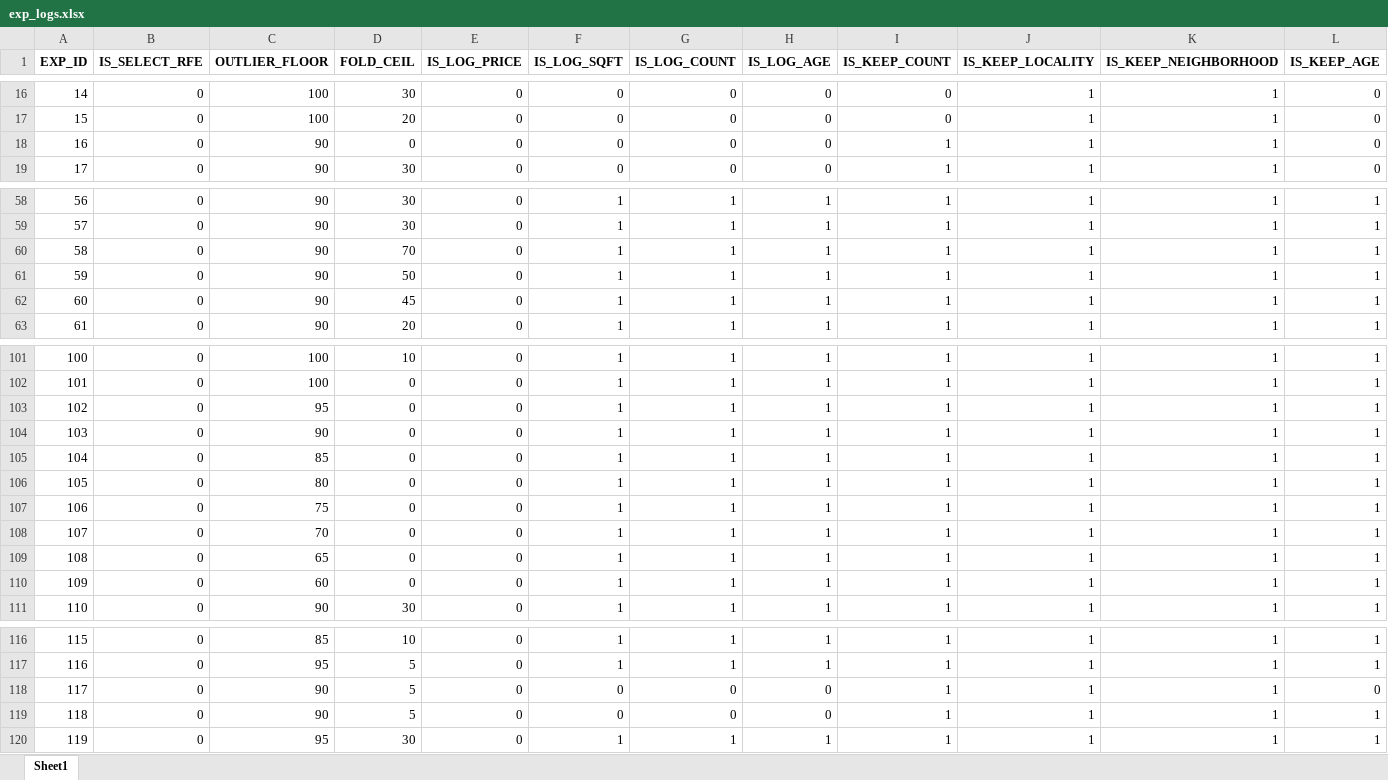
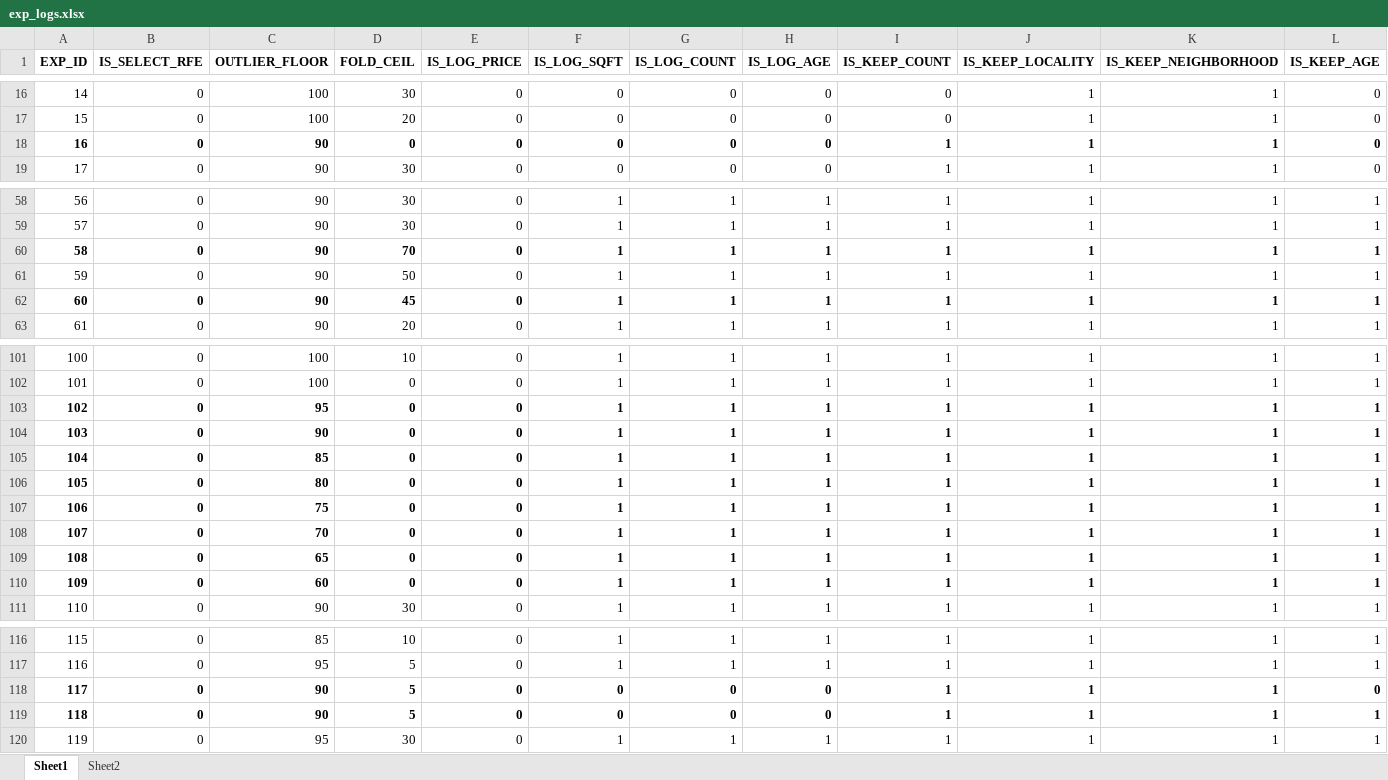
Before and after one commit to nyartsgnaw/house-price-prediction, an Excel workbook: experiments/exp_logs.xlsx, sheet Sheet1, drawn as a sheet; only a part is shown, gaps mark what is left out; values as stored, in another font and other column widths than the file's, no borders; charts and pictures not drawn; the diff covers the shown part only; the diff names each change by its address in the sheet, - before the commit and + after, or states it on an @@ line.

```diff
--- a/experiments/exp_logs.xlsx (sheet Sheet1)
+++ b/experiments/exp_logs.xlsx (sheet Sheet1)
+sheet tab: Sheet2
-A18:L18 bold: off
+A18:L18 bold: on
-A60:L60 bold: off
+A60:L60 bold: on
-A62:L62 bold: off
+A62:L62 bold: on
-A103:L110 bold: off
+A103:L110 bold: on
-A118:L119 bold: off
+A118:L119 bold: on
```
Also changed, not shown: cell formats elsewhere in this sheet, charts or pictures, 2 other files.
